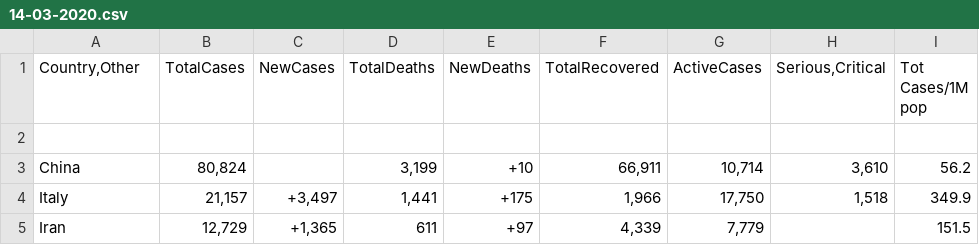
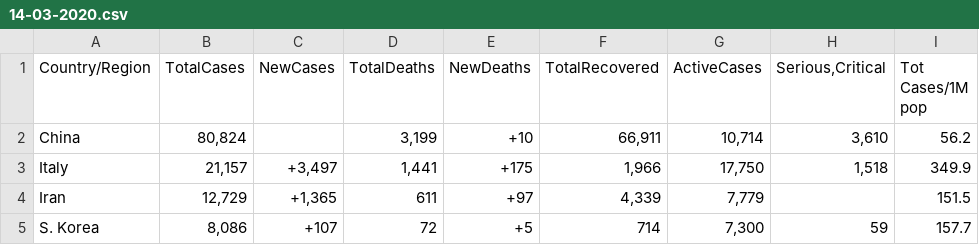
Before and after one commit to Mauritanie-io/sante_mr-data, a CSV file: data/daily/14-03-2020.csv, drawn as a sheet; only a part is shown; the shorter side is filled out with more unchanged rows.

Commit message:
change the country key

```diff
--- a/data/daily/14-03-2020.csv
+++ b/data/daily/14-03-2020.csv
@@ -1,3 +1,2 @@
-"Country,Other",TotalCases,NewCases,TotalDeaths,NewDeaths,TotalRecovered,ActiveCases,"Serious,Critical",Tot Cases/1M pop
-
+Country/Region,TotalCases,NewCases,TotalDeaths,NewDeaths,TotalRecovered,ActiveCases,"Serious,Critical",Tot Cases/1M pop
  China ,"80,824", ," 3,199 ",+10 ,"66,911 "," 10,714 ","3,610 ",56.2
```
Also changed, not shown: data/daily/15-03-2020.csv, 3 other files.
